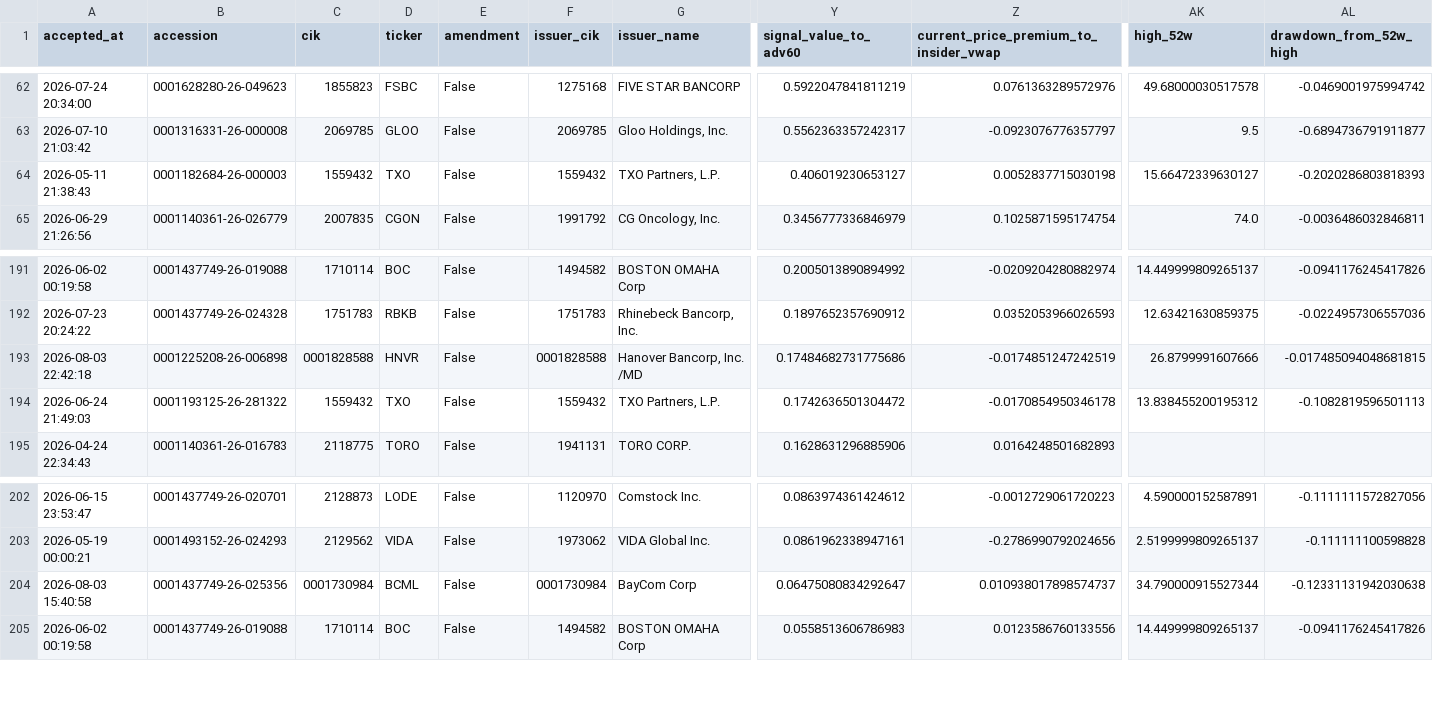
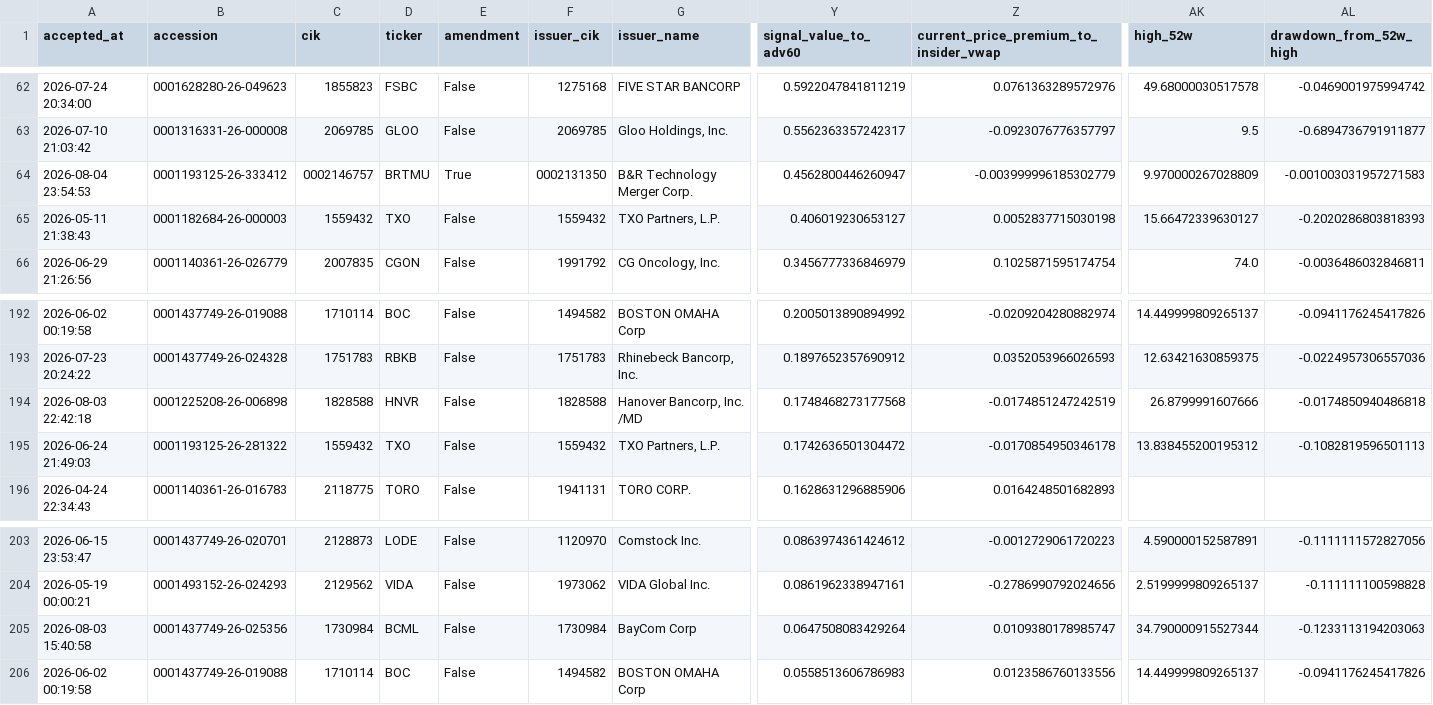
Before and after one commit to mrshu/openinsider-notifier, a CSV file: data/live/sec_daily/candidate_history.csv, drawn as a sheet; only a part is shown, gaps mark what is left out; addresses are those after the commit; rows hold the shown columns only; the diff names each change by its address in the sheet, - before the commit and + after, or states it on an @@ line.

```diff
--- a/data/live/sec_daily/candidate_history.csv
+++ b/data/live/sec_daily/candidate_history.csv
+row 64: 2026-08-04 23:54:53 | 0001193125-26-333412 | 0002146757 | BRTMU | True | 0002131350 | B&R Technology Merger Corp. | 0.4562800446260947 | -0.003999996185302779 | 9.970000267028809 | -0.001003031957271583
-C194 (cik): 0001828588
+C194 (cik): 1828588
-F194 (issuer_cik): 0001828588
+F194 (issuer_cik): 1828588
-Y194 (signal_value_to_adv60): 0.17484682731775686
+Y194 (signal_value_to_adv60): 0.1748468273177568
-AL194 (drawdown_from_52w_high): -0.017485094048681815
+AL194 (drawdown_from_52w_high): -0.0174850940486818
-C205 (cik): 0001730984
+C205 (cik): 1730984
-F205 (issuer_cik): 0001730984
+F205 (issuer_cik): 1730984
-Y205 (signal_value_to_adv60): 0.06475080834292647
+Y205 (signal_value_to_adv60): 0.0647508083429264
-Z205: 0.010938017898574737
+Z205: 0.0109380178985747
-AL205 (drawdown_from_52w_high): -0.12331131942030638
+AL205 (drawdown_from_52w_high): -0.1233113194203063
```
Also changed, not shown: data/live/sec_daily/dropped_transactions_latest.csv, data/live/sec_daily/eligible_purchase_history.csv, 14 other files.
